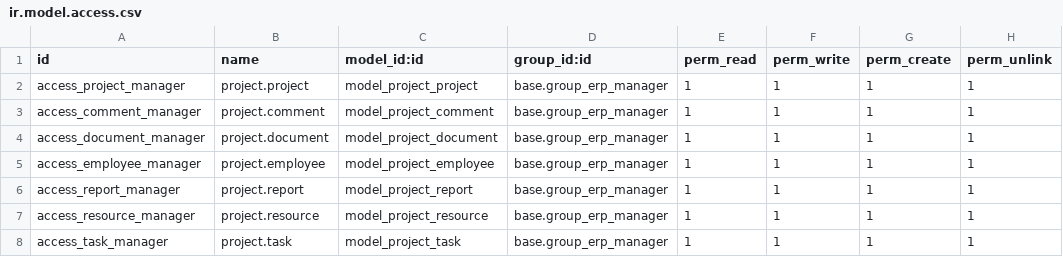
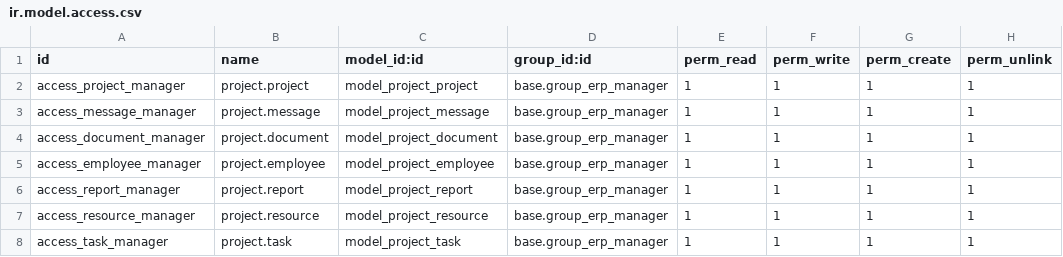
Before and after one commit to LuciaMarchal/Gestor_Proyectos_Odoo, a CSV file: odoo/addons/project_mng/security/ir.model.access.csv, drawn as a sheet.

Commit message:
upd message

```diff
--- a/odoo/addons/project_mng/security/ir.model.access.csv
+++ b/odoo/addons/project_mng/security/ir.model.access.csv
@@ -2,3 +2,3 @@ id,name,model_id:id,group_id:id,perm_read,perm_write,perm_create,perm_unlink
 access_project_manager,project.project,model_project_project,base.group_erp_manager,1,1,1,1
-access_comment_manager,project.comment,model_project_comment,base.group_erp_manager,1,1,1,1
+access_message_manager,project.message,model_project_message,base.group_erp_manager,1,1,1,1
 access_document_manager,project.document,model_project_document,base.group_erp_manager,1,1,1,1
```
